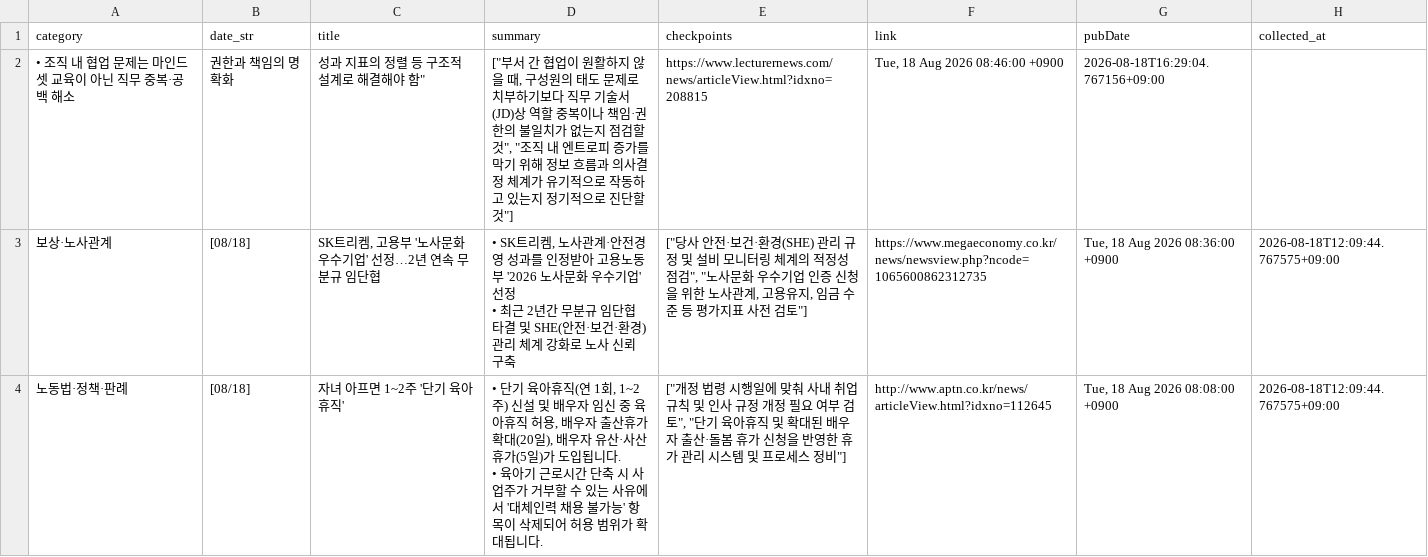
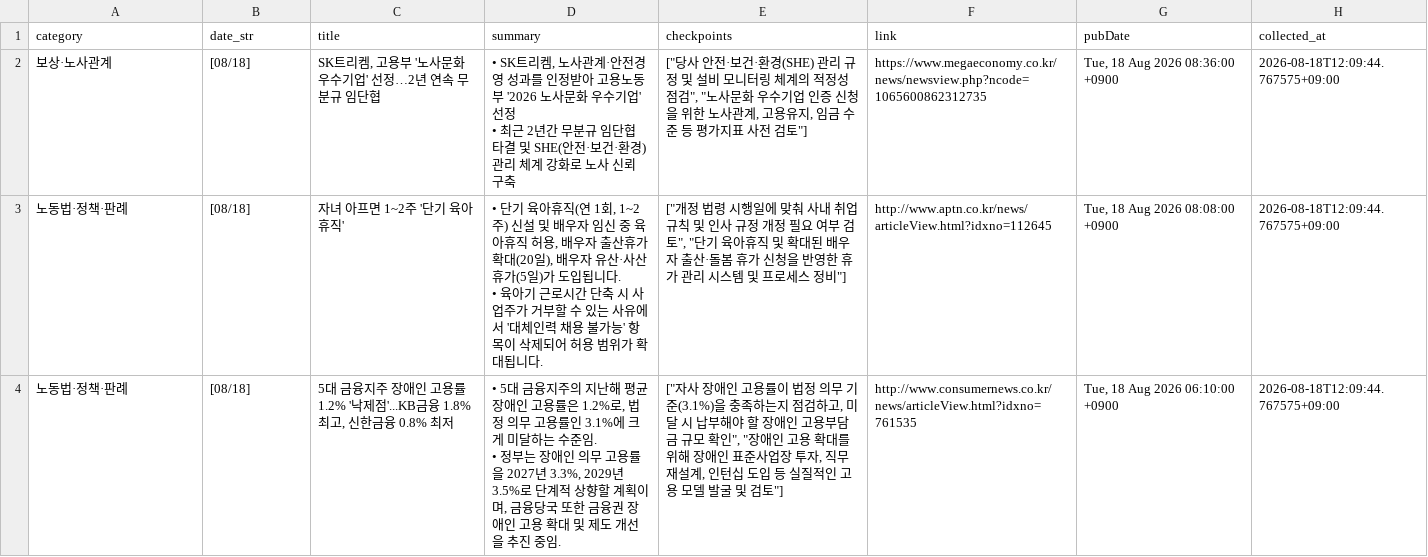
Before and after one commit to whatishr/hr-news-dashboard-new, a CSV file: hr_news.csv, drawn as a sheet; only a part is shown; the shorter side is filled out with more unchanged rows; the diff names each change by its address in the sheet, - before the commit and + after, or states it on an @@ line.

Commit message:
Fix formatting issues in hr_news.csv

```diff
--- a/hr_news.csv
+++ b/hr_news.csv
-row 2: • 조직 내 협업 문제는 마인드셋 교육이 아닌 직무 중복·공백 해소 | 권한과 책임의 명확화 | 성과 지표의 정렬 등 구조적 설계로 해결해야 함" | ["부서 간 협업이 원활하지 않을 때, 구성원의 태도 문제로 치부하기보다 직무 기술서(JD)상 역할 중복이나 책임·권한의 불일치가 없는지 점검할 것", "조직 내 엔트로피 증가를 막기 위해 정보 흐름과 의사결정 체계가 유기적으로 작동하고 있는지 정기적으로 진단할 것"] | https://www.lecturernews.com/news/articleView.html?idxno=208815 | Tue, 18 Aug 2026 08:46:00 +0900 | 2026-08-18T16:29:04.767156+09:00
```
